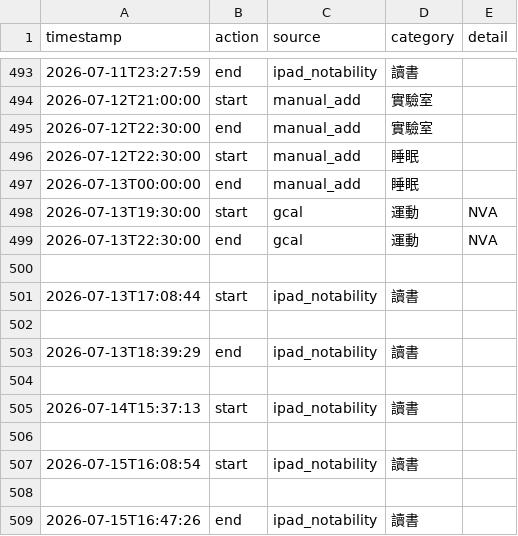
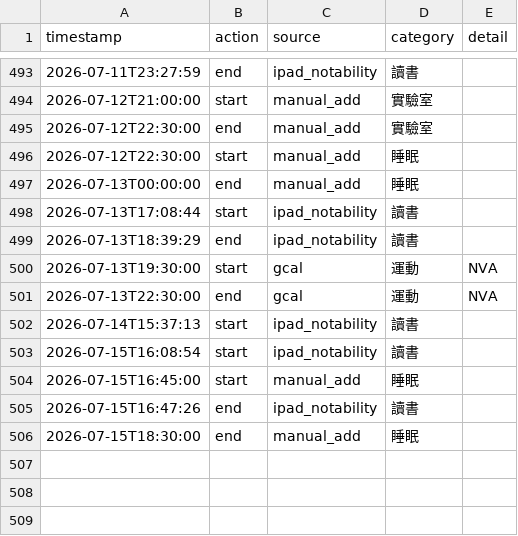
Before and after one commit to ssuyu0829/tt-f6a83b, a CSV file: data.csv, drawn as a sheet; only a part is shown, gaps mark what is left out.

Commit message:
sync 2026-07-15 23:44

```diff
--- a/data.csv
+++ b/data.csv
@@ -497,13 +497,10 @@ timestamp,action,source,category,detail
 2026-07-13T00:00:00,end,manual_add,睡眠,
+2026-07-13T17:08:44,start,ipad_notability,讀書,
+2026-07-13T18:39:29,end,ipad_notability,讀書,
 2026-07-13T19:30:00,start,gcal,運動,NVA
 2026-07-13T22:30:00,end,gcal,運動,NVA
-
-2026-07-13T17:08:44,start,ipad_notability,讀書,
-
-2026-07-13T18:39:29,end,ipad_notability,讀書,
-
 2026-07-14T15:37:13,start,ipad_notability,讀書,
-
 2026-07-15T16:08:54,start,ipad_notability,讀書,
-
+2026-07-15T16:45:00,start,manual_add,睡眠,
 2026-07-15T16:47:26,end,ipad_notability,讀書,
+2026-07-15T18:30:00,end,manual_add,睡眠,
```
